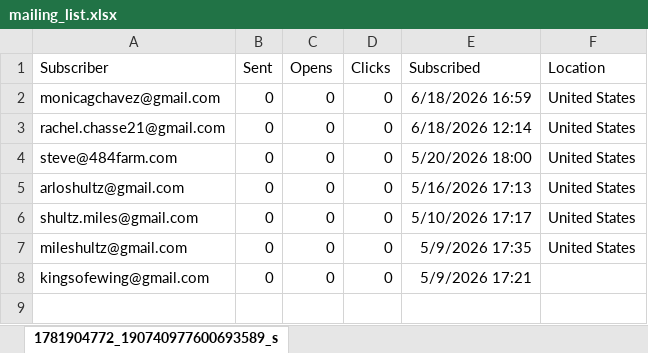
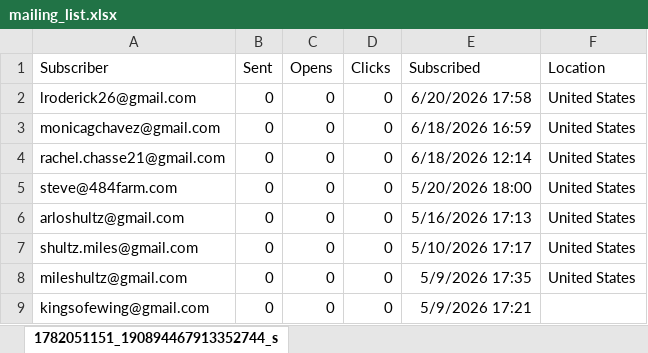
Before and after one commit to kingsofewing/rock, an Excel workbook: docs/resources/mailing_list.xlsx, sheet 1782051151_190894467913352744_s, drawn as a sheet; values as stored, in another font and other column widths than the file's, no borders; the diff names each change by its address in the sheet, - before the commit and + after, or states it on an @@ line.

```diff
--- a/docs/resources/mailing_list.xlsx (sheet 1782051151_190894467913352744_s)
+++ b/docs/resources/mailing_list.xlsx (sheet 1782051151_190894467913352744_s)
-sheet tab: 1781904772_190740977600693589_s
+sheet tab: 1782051151_190894467913352744_s
+row 2: lroderick26@gmail.com | 0 | 0 | 0 | 6/20/2026 17:58 | United States
```
Also changed, not shown: docs/resources/setlists/Kings_of_Ewing_Setlists.xlsx, docs/shows/shows.xlsx, 5 other files.
